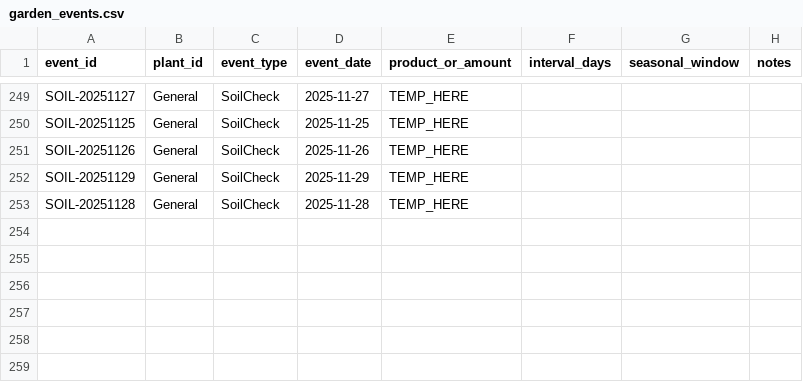
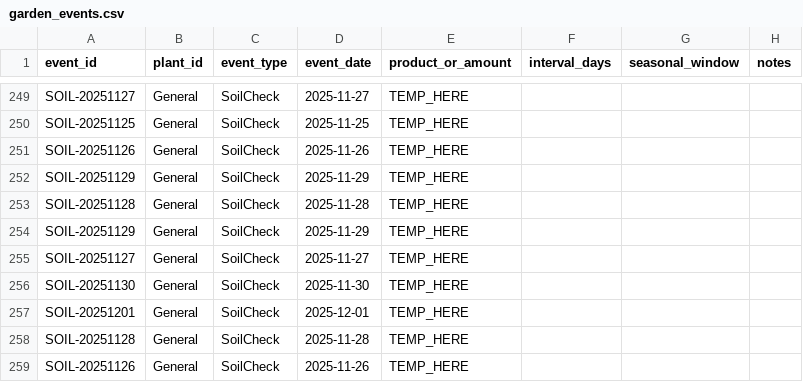
Before and after one commit to ozbren/garden-ai, a CSV file: data/garden_events.csv, drawn as a sheet; only a part is shown, gaps mark what is left out; the diff names each change by its address in the sheet, - before the commit and + after, or states it on an @@ line.

```diff
--- a/data/garden_events.csv
+++ b/data/garden_events.csv
+row 254: SOIL-20251129 | General | SoilCheck | 2025-11-29 | TEMP_HERE
+row 255: SOIL-20251127 | General | SoilCheck | 2025-11-27 | TEMP_HERE
+row 256: SOIL-20251130 | General | SoilCheck | 2025-11-30 | TEMP_HERE
+row 257: SOIL-20251201 | General | SoilCheck | 2025-12-01 | TEMP_HERE
+row 258: SOIL-20251128 | General | SoilCheck | 2025-11-28 | TEMP_HERE
+row 259: SOIL-20251126 | General | SoilCheck | 2025-11-26 | TEMP_HERE
```
Also changed, not shown: data/garden_shopping.csv.
